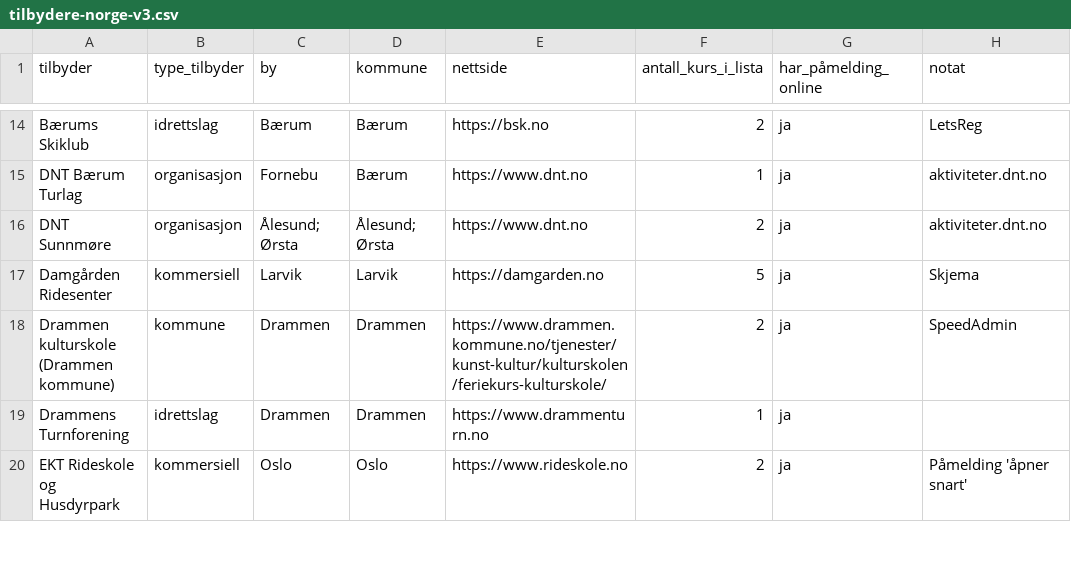
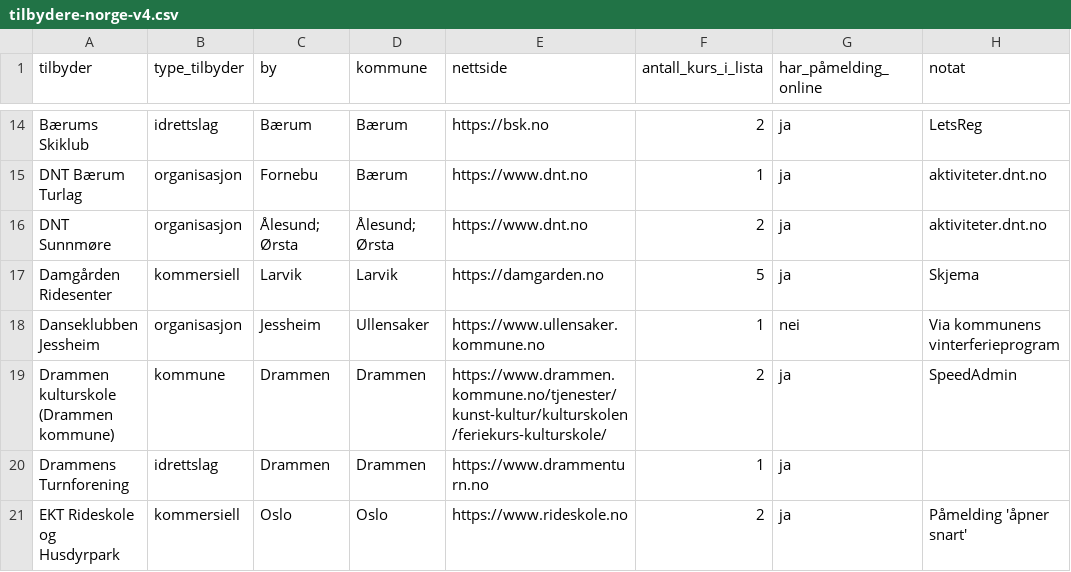
Before and after one commit to kimhalmoy-hash/gapbook1, a CSV file: data/kilder/tilbydere-norge-v4.csv (was data/kilder/tilbydere-norge-v3.csv), drawn as a sheet; only a part is shown, gaps mark what is left out; the diff covers the shown part only.

```diff
--- a/data/kilder/tilbydere-norge-v3.csv
+++ b/data/kilder/tilbydere-norge-v4.csv
@@ -17,2 +17,3 @@ DNT Sunnmøre,organisasjon,Ålesund; Ørsta,Ålesund; Ørsta,https://www.dnt.no,
 Damgården Ridesenter,kommersiell,Larvik,Larvik,https://damgarden.no,5,ja,Skjema
+Danseklubben Jessheim,organisasjon,Jessheim,Ullensaker,https://www.ullensaker.kommune.no,1,nei,Via kommunens vinterferieprogram
 Drammen kulturskole (Drammen kommune),kommune,Drammen,Drammen,https://www.drammen.kommune.no/tjenester/kunst-kultur/kulturskolen/feriekurs-kulturskole/,2,ja,SpeedAdmin
```
Also changed, not shown: 17 added rows and 4 edited cells elsewhere in this file, 17 other files.
